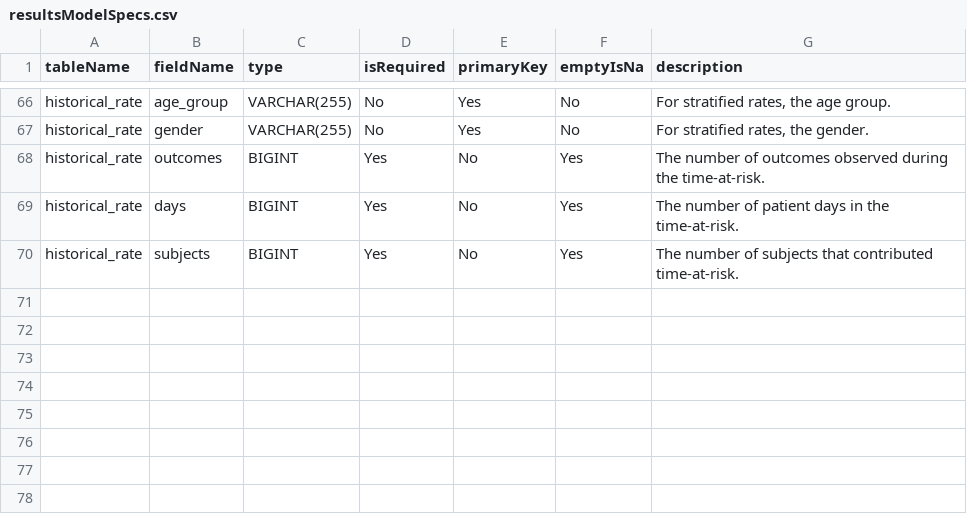
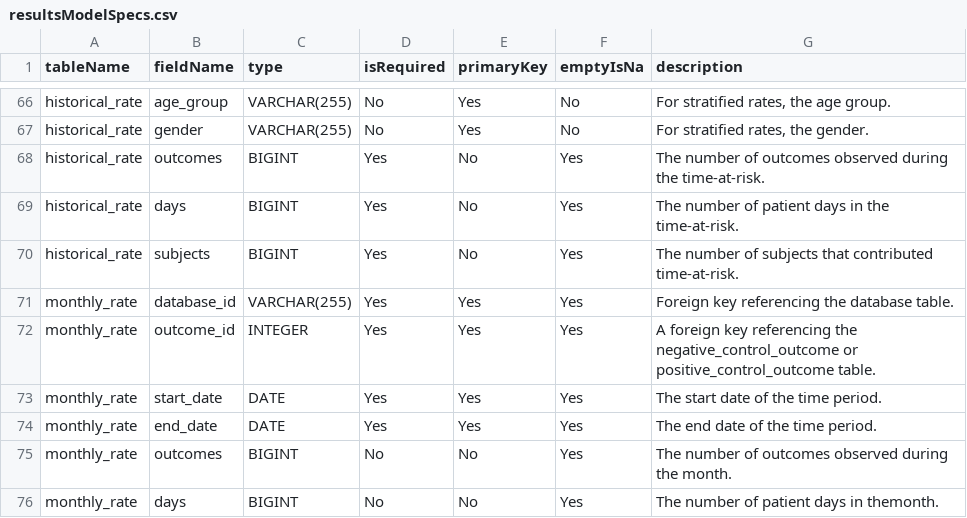
Before and after one commit to ohdsi-studies/Eumaeus, a CSV file: inst/settings/resultsModelSpecs.csv, drawn as a sheet; only a part is shown, gaps mark what is left out.

Commit message:
Adding monthly_rate table to results schema for historical comparator diagnostics.

```diff
--- a/inst/settings/resultsModelSpecs.csv
+++ b/inst/settings/resultsModelSpecs.csv
@@ -70 +70,7 @@ historical_rate,days,BIGINT,Yes,No,Yes,The number of patient days in the time-at
 historical_rate,subjects,BIGINT,Yes,No,Yes,The number of subjects that contributed time-at-risk.
+monthly_rate,database_id,VARCHAR(255),Yes,Yes,Yes,Foreign key referencing the database table.
+monthly_rate,outcome_id,INTEGER,Yes,Yes,Yes,A foreign key referencing the negative_control_outcome or positive_control_outcome table.
+monthly_rate,start_date,DATE,Yes,Yes,Yes,The start date of the time period.
+monthly_rate,end_date,DATE,Yes,Yes,Yes,The end date of the time period.
+monthly_rate,outcomes,BIGINT,No,No,Yes,The number of outcomes observed during the month.
+monthly_rate,days,BIGINT,No,No,Yes,The number of patient days in themonth.
```
Also changed, not shown: 8 other files.
